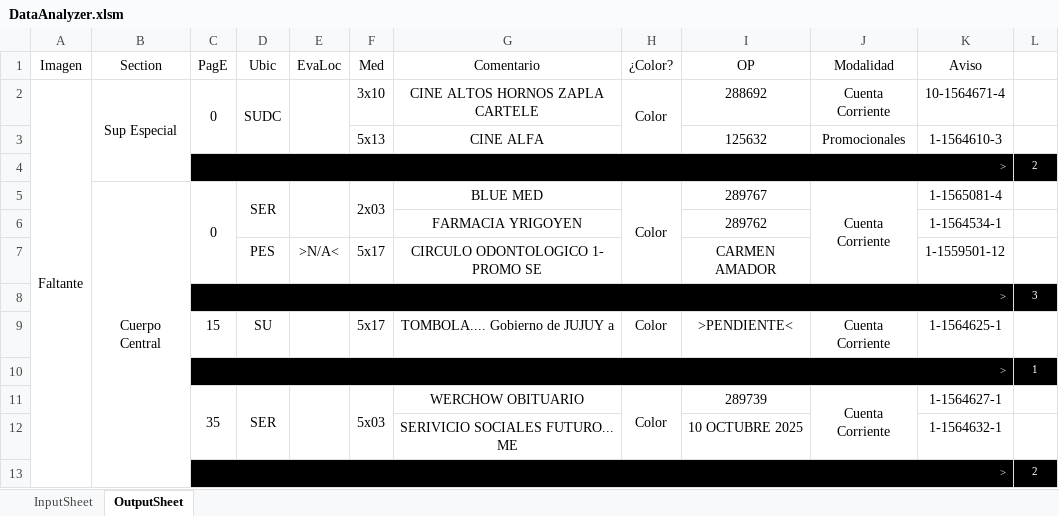
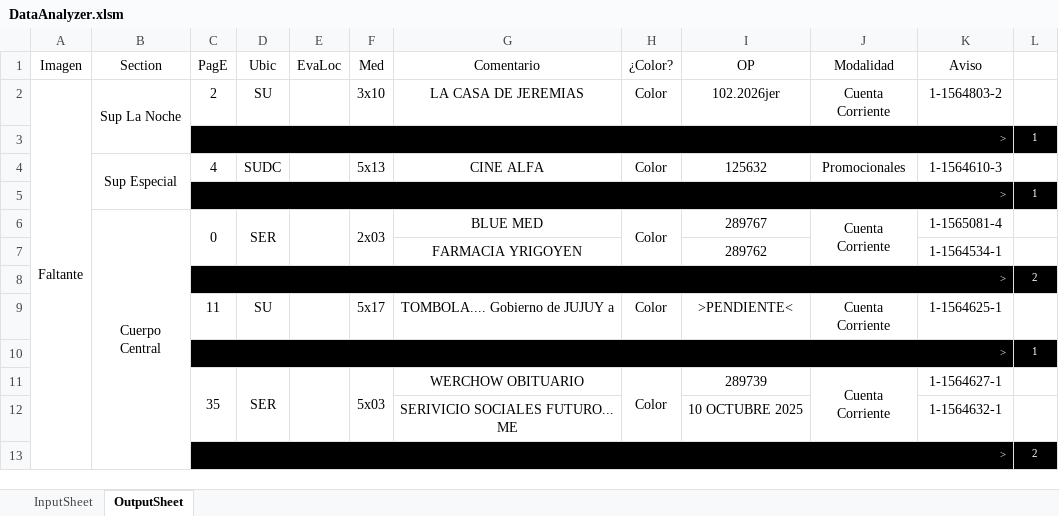
Before and after one commit to zherar7ordoya/msoffice-excel-vba, an Excel workbook: DataAnalyzer.xlsm, sheet OutputSheet, drawn as a sheet; only a part is shown; values as stored, in another font and other column widths than the file's, no borders; conditional formats not drawn; removed rows and columns are numbered as before the commit, all else as after; the diff covers the shown part only; the diff names each change by its address in the sheet, - before the commit and + after, or states it on an @@ line.

Commit message:
Update DataAnalyzer.xlsm

```diff
--- a/DataAnalyzer.xlsm (sheet OutputSheet)
+++ b/DataAnalyzer.xlsm (sheet OutputSheet)
-B2 (Section): Sup Especial
+B2 (Section): Sup La Noche
-B2:B4 merged
+B2:B3 merged
-C2 (PagE): 0
+C2 (PagE): 2
-C2:C3 merged
-D2 (Ubic): SUDC
+D2 (Ubic): SU
-D2:D3 merged
-E2:E3 merged
-G2 (Comentario): CINE ALTOS HORNOS ZAPLA CARTELE
+G2 (Comentario): LA CASA DE JEREMIAS
-H2:H3 merged
-I2 (OP): 288692
+I2 (OP): 102.2026jer
-K2 (Aviso): 10-1564671-4
+K2 (Aviso): 1-1564803-2
@@ row 58 moved to row 3: > @@
-B4 (Section): (empty)
+B4 (Section): Sup Especial
+B4:B5 merged
-C4 (PagE): (empty)
+C4 (PagE): 4
-D4 (Ubic): (empty)
+D4 (Ubic): SUDC
-H4 (¿Color?): (empty)
+H4 (¿Color?): Color
@@ row 60 moved to row 5: > @@
-row 7:  |  |  | PES | >N/A< | 5x17 | CIRCULO ODONTOLOGICO 1- PROMO SE |  | CARMEN AMADOR |  | 1-1559501-12 | 1
@@ row 8 moved to row 27: > @@
@@ row 4 moved to row 8: > @@
-C9 (PagE): 15
+C9 (PagE): 11
```
Also changed, not shown: 38 added rows, 55 removed rows, 29 edited cells and merged cells elsewhere in this sheet, hidden cells.
